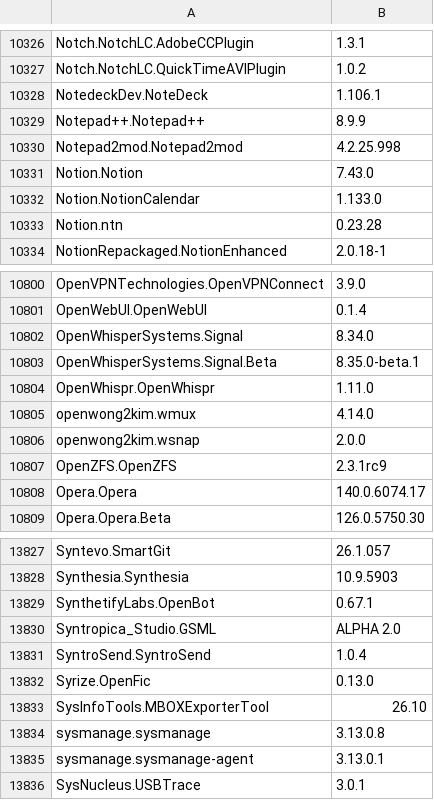
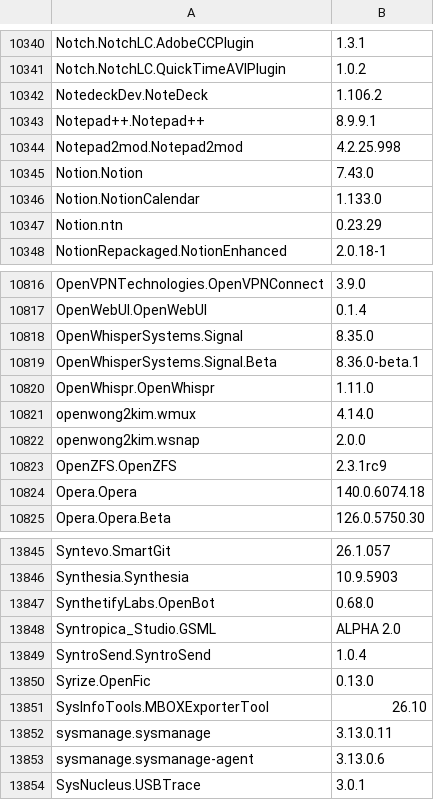
Before and after one commit to NakanoSanku/winget-pkgs-index, a CSV file: index.csv, drawn as a sheet; only a part is shown, gaps mark what is left out; the diff covers the shown part only.

```diff
--- a/index.csv
+++ b/index.csv
@@ -10327,4 +10341,4 @@
 "Notch.NotchLC.QuickTimeAVIPlugin","1.0.2"
-"NotedeckDev.NoteDeck","1.106.1"
-"Notepad++.Notepad++","8.9.9"
+"NotedeckDev.NoteDeck","1.106.2"
+"Notepad++.Notepad++","8.9.9.1"
 "Notepad2mod.Notepad2mod","4.2.25.998"
@@ -10332,3 +10346,3 @@
 "Notion.NotionCalendar","1.133.0"
-"Notion.ntn","0.23.28"
+"Notion.ntn","0.23.29"
 "NotionRepackaged.NotionEnhanced","2.0.18-1"
@@ -10801,4 +10817,4 @@
 "OpenWebUI.OpenWebUI","0.1.4"
-"OpenWhisperSystems.Signal","8.34.0"
-"OpenWhisperSystems.Signal.Beta","8.35.0-beta.1"
+"OpenWhisperSystems.Signal","8.35.0"
+"OpenWhisperSystems.Signal.Beta","8.36.0-beta.1"
 "OpenWhispr.OpenWhispr","1.11.0"
@@ -10807,3 +10823,3 @@
 "OpenZFS.OpenZFS","2.3.1rc9"
-"Opera.Opera","140.0.6074.17"
+"Opera.Opera","140.0.6074.18"
 "Opera.Opera.Beta","126.0.5750.30"
@@ -13828,3 +13846,3 @@
 "Synthesia.Synthesia","10.9.5903"
-"SynthetifyLabs.OpenBot","0.67.1"
+"SynthetifyLabs.OpenBot","0.68.0"
 "Syntropica_Studio.GSML","ALPHA 2.0"
@@ -13833,4 +13851,4 @@
 "SysInfoTools.MBOXExporterTool","26.10"
-"sysmanage.sysmanage","3.13.0.8"
-"sysmanage.sysmanage-agent","3.13.0.1"
+"sysmanage.sysmanage","3.13.0.11"
+"sysmanage.sysmanage-agent","3.13.0.6"
 "SysNucleus.USBTrace","3.0.1"
```
Also changed, not shown: 23 added rows, 1 removed row and 134 edited cells elsewhere in this file, 3 other files.
